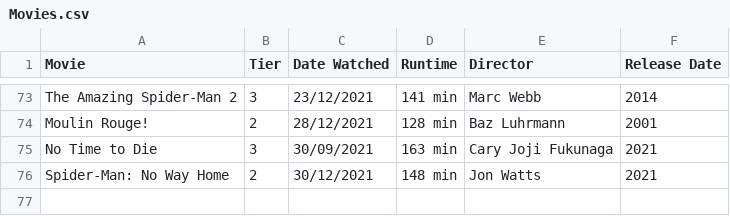
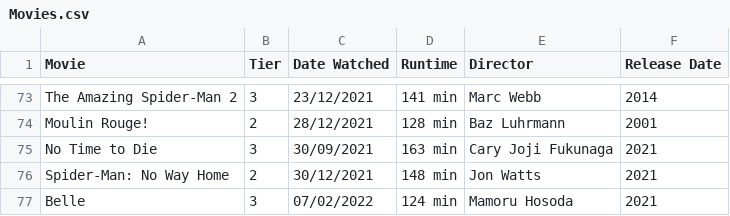
Before and after one commit to DaraMac/rankings, a CSV file: Movies.csv, drawn as a sheet; only a part is shown, gaps mark what is left out; the diff names each change by its address in the sheet, - before the commit and + after, or states it on an @@ line.

Commit message:
Update movies, add Belle

```diff
--- a/Movies.csv
+++ b/Movies.csv
+row 77: Belle | 3 | 07/02/2022 | 124 min | Mamoru Hosoda | 2021
```
